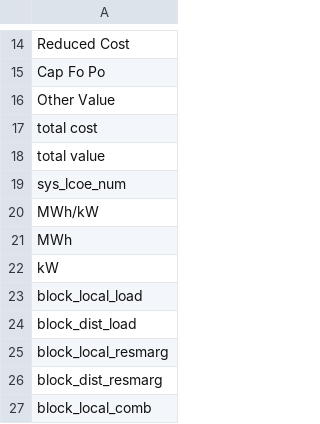
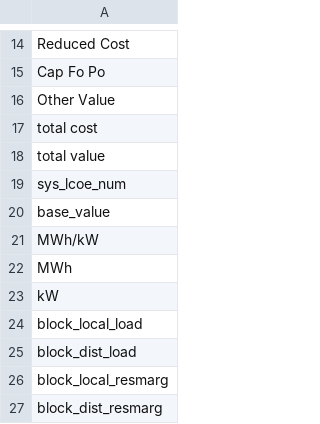
Before and after one commit to mmowers/bokehpivot, a CSV file: in/cost_val_style.csv, drawn as a sheet; only a part is shown, gaps mark what is left out; the shorter side is filled out with more unchanged rows; the diff names each change by its address in the sheet, - before the commit and + after, or states it on an @@ line.

```diff
--- a/in/cost_val_style.csv
+++ b/in/cost_val_style.csv
+row 20: base_value
```
Also changed, not shown: in/cost_val_map.csv, 1 other file.
